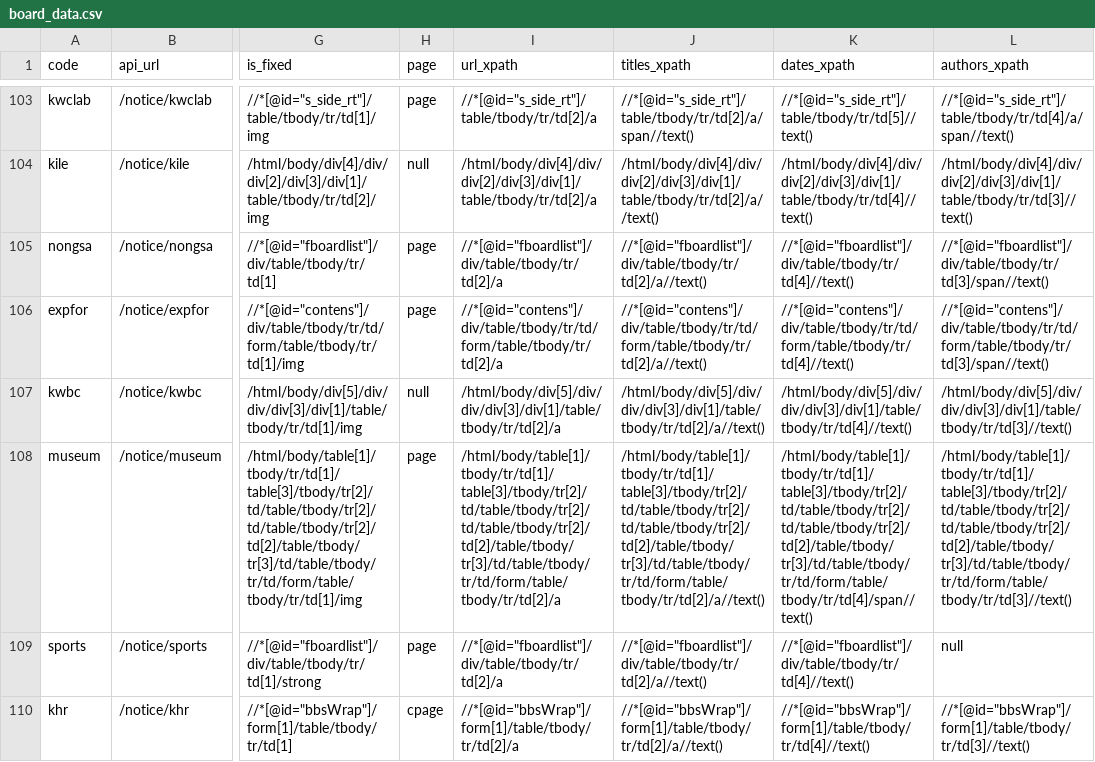
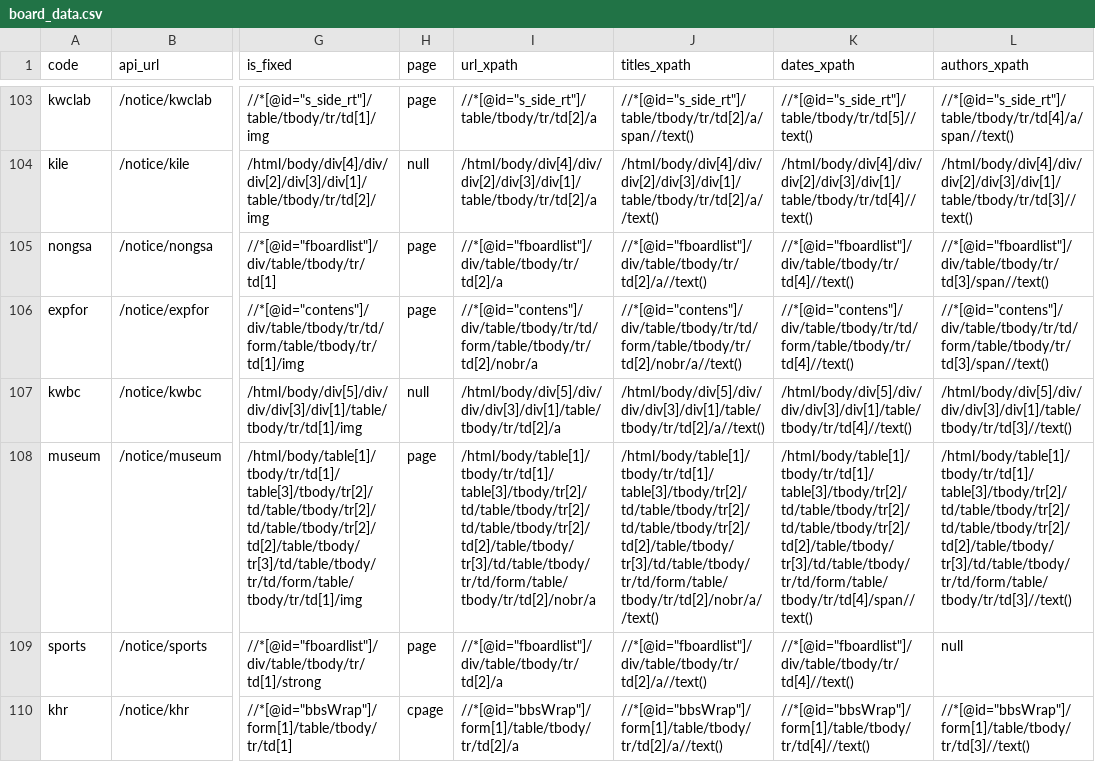
Before and after one commit to ppcomp/knu-notice-server, a CSV file: knu_notice/resources/board_data.csv, drawn as a sheet; only a part is shown, gaps mark what is left out; the diff covers the shown part only; the diff names each change by its address in the sheet, - before the commit and + after, or states it on an @@ line.

```diff
--- a/knu_notice/resources/board_data.csv
+++ b/knu_notice/resources/board_data.csv
-I106 (url_xpath): //*[@id="contens"]/div/table/tbody/tr/td/form/table/tbody/tr/td[2]/a
+I106 (url_xpath): //*[@id="contens"]/div/table/tbody/tr/td/form/table/tbody/tr/td[2]/nobr/a
-J106 (titles_xpath): //*[@id="contens"]/div/table/tbody/tr/td/form/table/tbody/tr/td[2]/a//text()
+J106 (titles_xpath): //*[@id="contens"]/div/table/tbody/tr/td/form/table/tbody/tr/td[2]/nobr/a//text()
-I108 (url_xpath): /html/body/table[1]/tbody/tr/td[1]/table[3]/tbody/tr[2]/td/table/tbody/tr[2]/td/table/tbody/tr[2]/td[2]/table/tbody/tr[3]/td/table/tbody/tr/td/form/table/tbody/tr/td[2]/a
+I108 (url_xpath): /html/body/table[1]/tbody/tr/td[1]/table[3]/tbody/tr[2]/td/table/tbody/tr[2]/td/table/tbody/tr[2]/td[2]/table/tbody/tr[3]/td/table/tbody/tr/td/form/table/tbody/tr/td[2]/nobr/a
-J108 (titles_xpath): /html/body/table[1]/tbody/tr/td[1]/table[3]/tbody/tr[2]/td/table/tbody/tr[2]/td/table/tbody/tr[2]/td[2]/table/tbody/tr[3]/td/table/tbody/tr/td/form/table/tbody/tr/td[2]/a//text()
+J108 (titles_xpath): /html/body/table[1]/tbody/tr/td[1]/table[3]/tbody/tr[2]/td/table/tbody/tr[2]/td/table/tbody/tr[2]/td[2]/table/tbody/tr[3]/td/table/tbody/tr/td/form/table/tbody/tr/td[2]/nobr/a//text()
```
Also changed, not shown: 34 edited cells elsewhere in this file, 5 other files.
